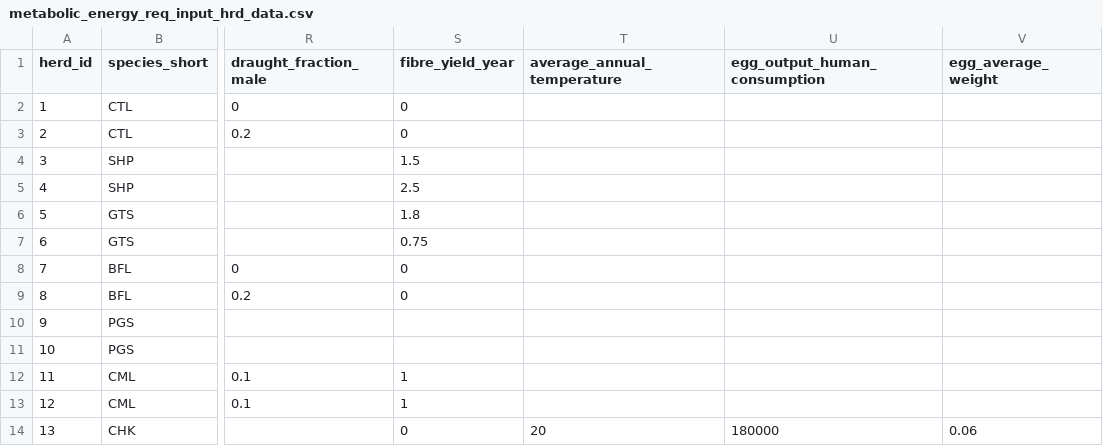
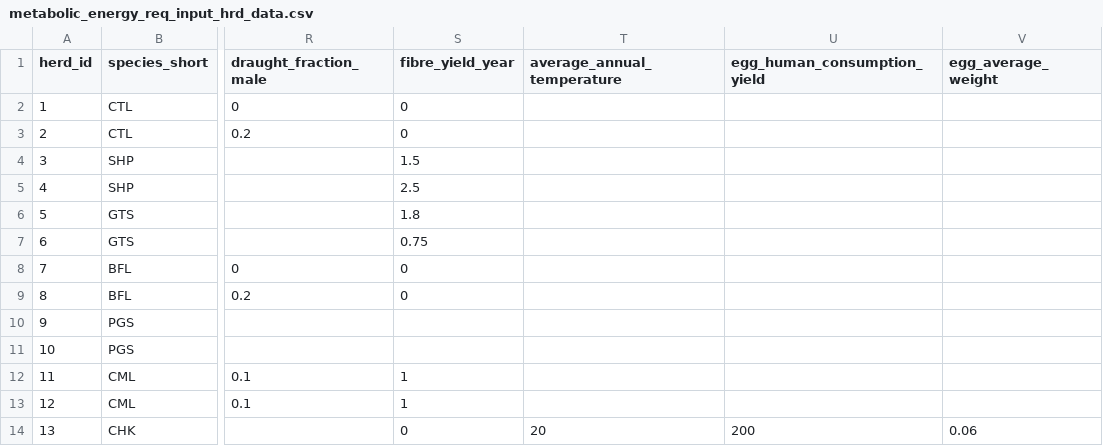
Before and after one commit to un-fao/GLEAM, a CSV file: inst/extdata/run_modules_examples/metabolic_energy_req_input_hrd_data.csv, drawn as a sheet; only a part is shown, gaps mark what is left out; the diff names each change by its address in the sheet, - before the commit and + after, or states it on an @@ line.

```diff
--- a/inst/extdata/run_modules_examples/metabolic_energy_req_input_hrd_data.csv
+++ b/inst/extdata/run_modules_examples/metabolic_energy_req_input_hrd_data.csv
-U1: egg_output_human_consumption
+U1: egg_human_consumption_yield
-U14 (egg_human_consumption_yield): 180000
+U14 (egg_human_consumption_yield): 200
```
Also changed, not shown: inst/extdata/run_gleam_examples/master_hrd_lvl_mixed_data.csv, inst/extdata/run_gleam_examples/master_hrd_lvl_nondemo_data.csv, 27 other files.
